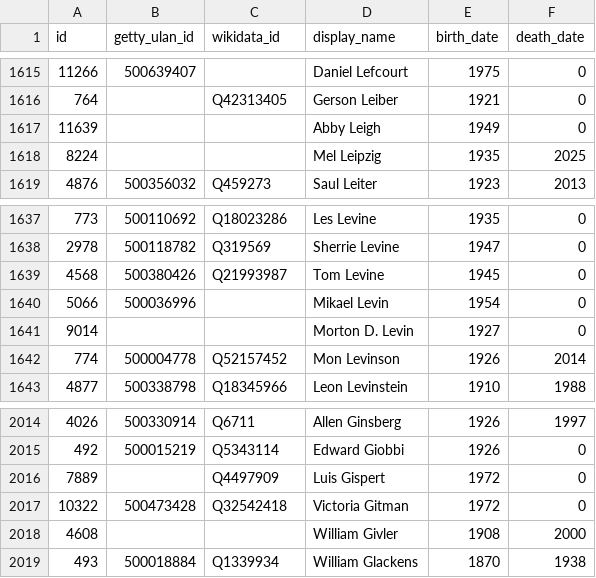
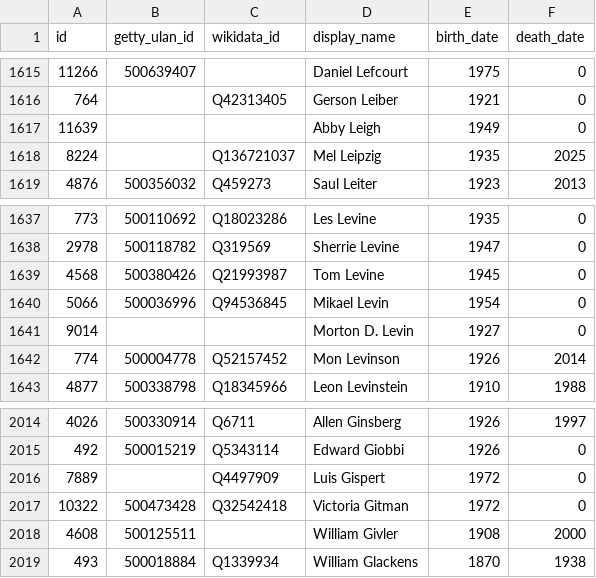
Before and after one commit to whitneymuseum/open-access, a CSV file: artists.csv, drawn as a sheet; only a part is shown, gaps mark what is left out.

Commit message:
Automated update

```diff
--- a/artists.csv
+++ b/artists.csv
@@ -1617,3 +1617,3 @@ id,getty_ulan_id,wikidata_id,display_name,birth_date,death_date
 11639,,,Abby Leigh,1949,0
-8224,,,Mel Leipzig,1935,2025
+8224,,Q136721037,Mel Leipzig,1935,2025
 4876,500356032,Q459273,Saul Leiter,1923,2013
@@ -1639,3 +1639,3 @@ id,getty_ulan_id,wikidata_id,display_name,birth_date,death_date
 4568,500380426,Q21993987,Tom Levine,1945,0
-5066,500036996,,Mikael Levin,1954,0
+5066,500036996,Q94536845,Mikael Levin,1954,0
 9014,,,Morton D. Levin,1927,0
@@ -2017,3 +2017,3 @@ id,getty_ulan_id,wikidata_id,display_name,birth_date,death_date
 10322,500473428,Q32542418,Victoria Gitman,1972,0
-4608,,,William Givler,1908,2000
+4608,500125511,,William Givler,1908,2000
 493,500018884,Q1339934,William Glackens,1870,1938
```
